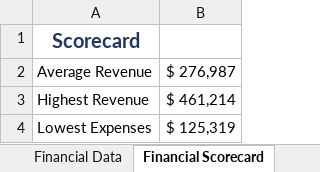
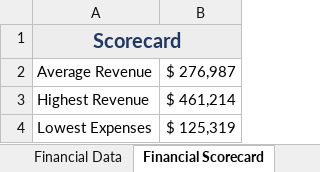
Before and after one commit to poojahirekhan/Microsoft-Excel, an Excel workbook: Exercise.xlsx, sheet Financial Scorecard, drawn as a sheet; values as stored, in another font and other column widths than the file's, no borders; the diff names each change by its address in the sheet, - before the commit and + after, or states it on an @@ line.

```diff
--- a/Exercise.xlsx (sheet Financial Scorecard)
+++ b/Exercise.xlsx (sheet Financial Scorecard)
-A1:B1 fill: none
+A1:B1 fill: #EDEDED
+A1:B1 merged
```
Also changed, not shown: sheet Financial Data, formulas that keep their value.
